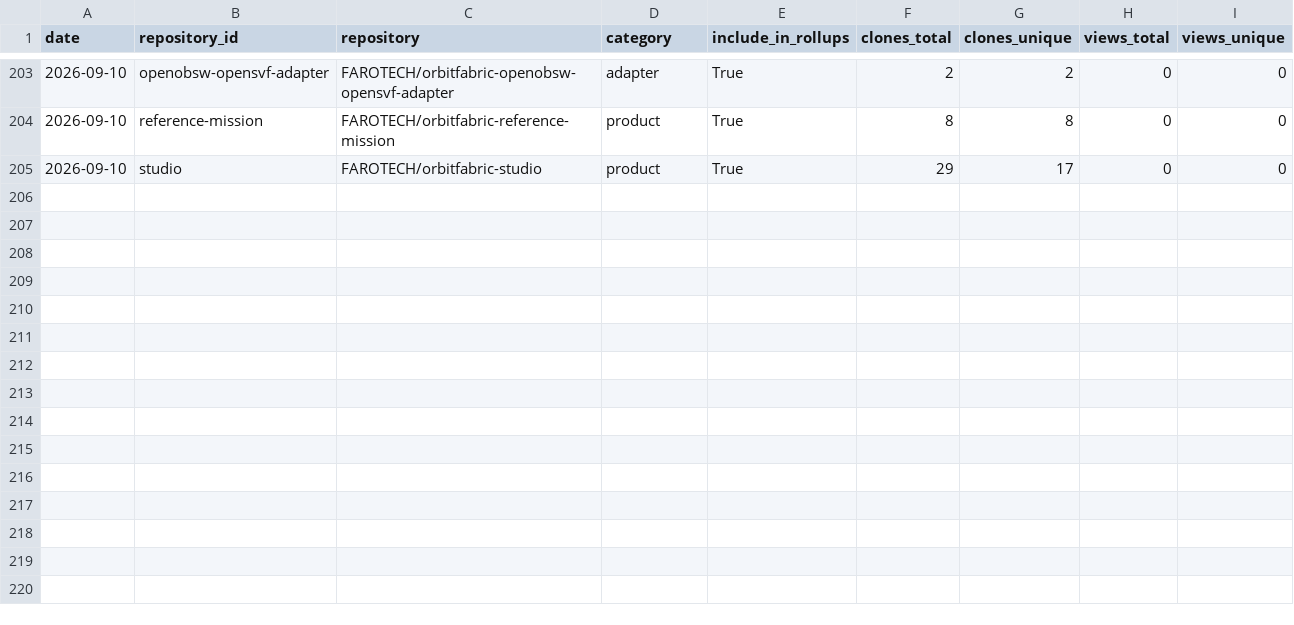
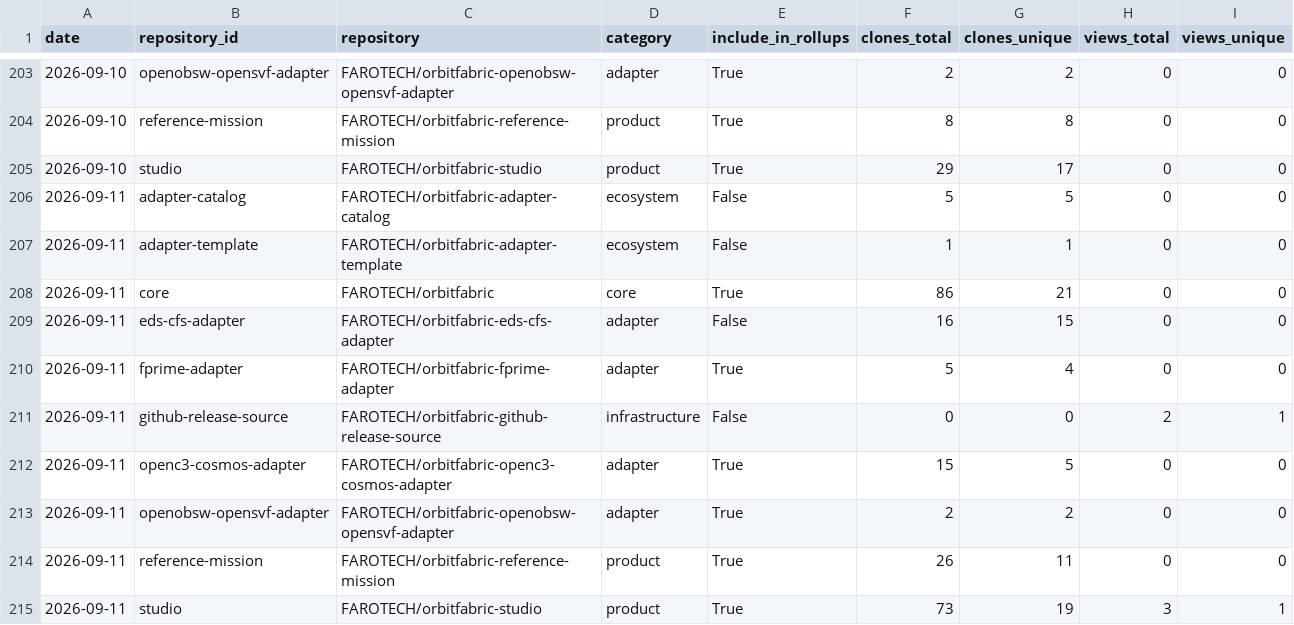
Before and after one commit to FAROTECH/orbitfabric-analytics, a CSV file: analytics/ecosystem_daily.csv, drawn as a sheet; only a part is shown, gaps mark what is left out.

```diff
--- a/analytics/ecosystem_daily.csv
+++ b/analytics/ecosystem_daily.csv
@@ -205 +205,11 @@ date,repository_id,repository,category,include_in_rollups,clones_total,clones_un
 2026-09-10,studio,FAROTECH/orbitfabric-studio,product,True,29,17,0,0
+2026-09-11,adapter-catalog,FAROTECH/orbitfabric-adapter-catalog,ecosystem,False,5,5,0,0
+2026-09-11,adapter-template,FAROTECH/orbitfabric-adapter-template,ecosystem,False,1,1,0,0
+2026-09-11,core,FAROTECH/orbitfabric,core,True,86,21,0,0
+2026-09-11,eds-cfs-adapter,FAROTECH/orbitfabric-eds-cfs-adapter,adapter,False,16,15,0,0
+2026-09-11,fprime-adapter,FAROTECH/orbitfabric-fprime-adapter,adapter,True,5,4,0,0
+2026-09-11,github-release-source,FAROTECH/orbitfabric-github-release-source,infrastructure,False,0,0,2,1
+2026-09-11,openc3-cosmos-adapter,FAROTECH/orbitfabric-openc3-cosmos-adapter,adapter,True,15,5,0,0
+2026-09-11,openobsw-opensvf-adapter,FAROTECH/orbitfabric-openobsw-opensvf-adapter,adapter,True,2,2,0,0
+2026-09-11,reference-mission,FAROTECH/orbitfabric-reference-mission,product,True,26,11,0,0
+2026-09-11,studio,FAROTECH/orbitfabric-studio,product,True,73,19,3,1
```
Also changed, not shown: analytics/community_daily.csv, analytics/community_lifecycle_daily.csv, 6 other files.
